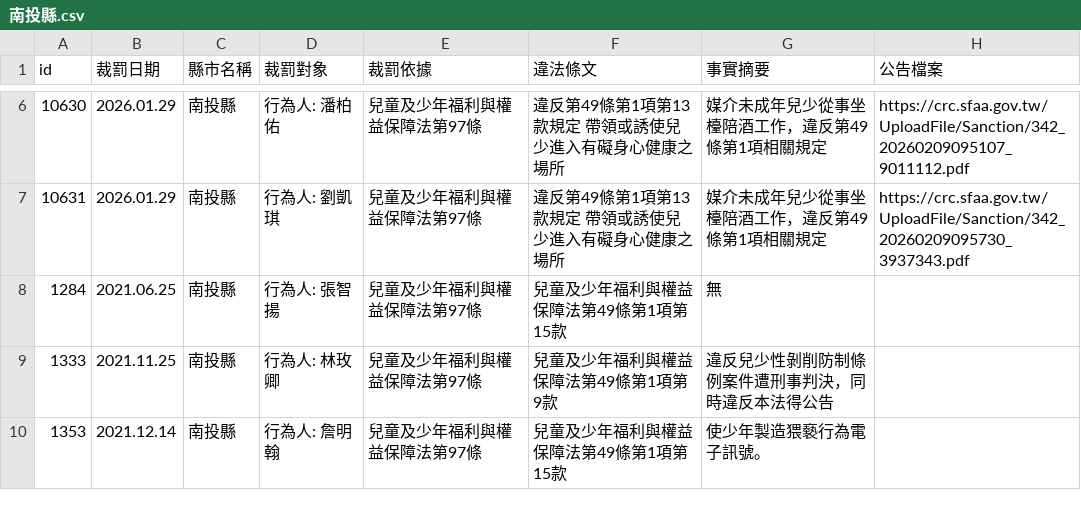
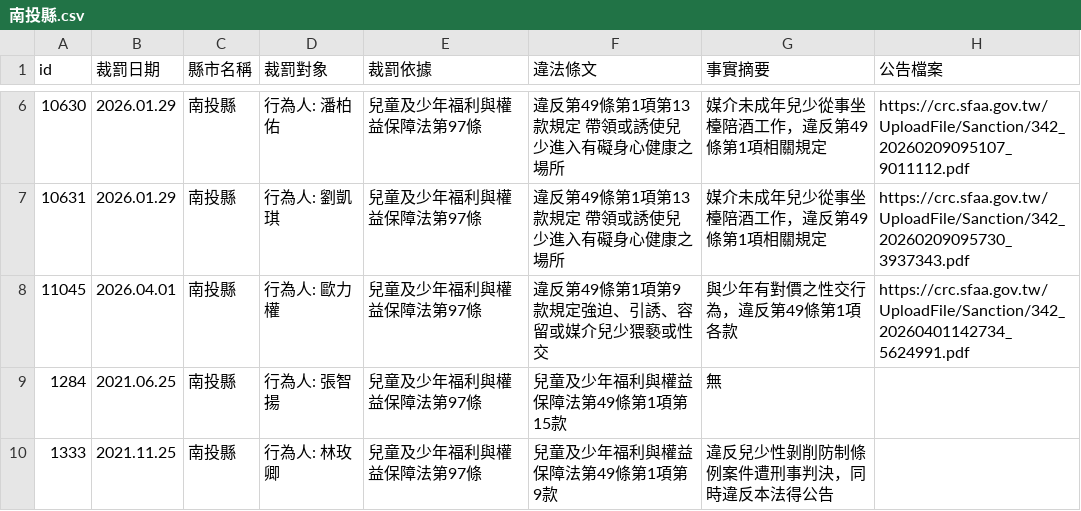
Before and after one commit to kiang/crc.sfaa.gov.tw, a CSV file: data/南投縣.csv, drawn as a sheet; only a part is shown, gaps mark what is left out; the shorter side is filled out with more unchanged rows.

```diff
--- a/data/南投縣.csv
+++ b/data/南投縣.csv
@@ -7,2 +7,3 @@ id,裁罰日期,縣市名稱,裁罰對象,裁罰依據,違法條文,事實摘要
 10631,2026.01.29,南投縣,"行為人: 劉凱琪",兒童及少年福利與權益保障法第97條,"違反第49條第1項第13款規定 帶領或誘使兒少進入有礙身心健康之場所",媒介未成年兒少從事坐檯陪酒工作，違反第49條第1項相關規定,https://crc.sfaa.gov.tw/UploadFile/Sanction/342_20260209095730_3937343.pdf
+11045,2026.04.01,南投縣,"行為人: 歐力權",兒童及少年福利與權益保障法第97條,違反第49條第1項第9款規定強迫、引誘、容留或媒介兒少猥褻或性交,與少年有對價之性交行為，違反第49條第1項各款,https://crc.sfaa.gov.tw/UploadFile/Sanction/342_20260401142734_5624991.pdf
 1284,2021.06.25,南投縣,"行為人: 張智揚",兒童及少年福利與權益保障法第97條,兒童及少年福利與權益保障法第49條第1項第15款,無,
```
Also changed, not shown: data/桃園市.csv, 4 other files.
